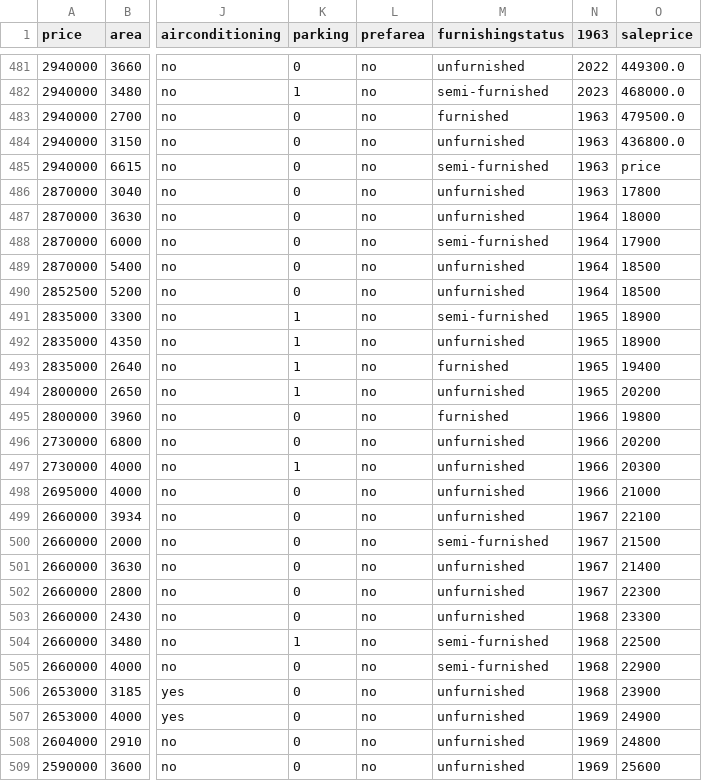
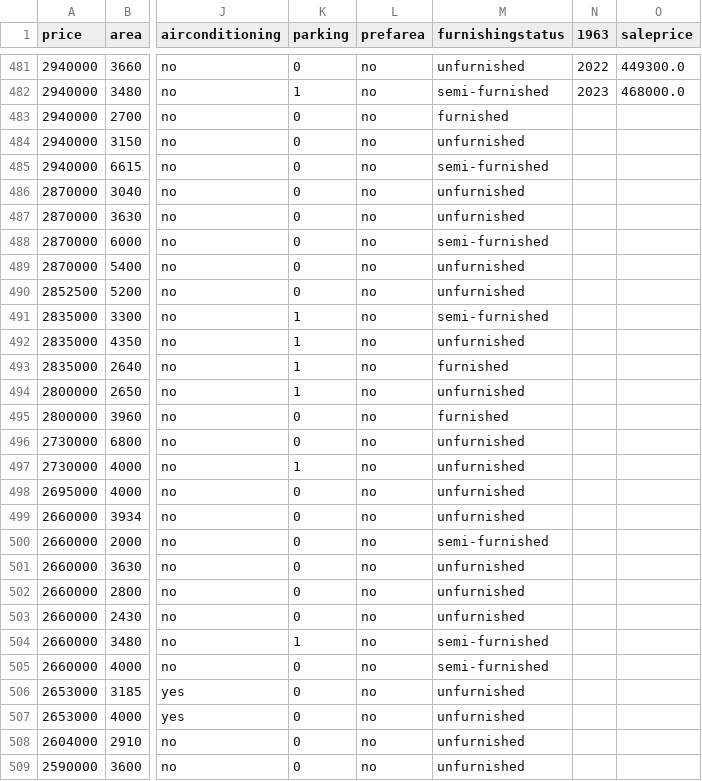
Before and after one commit to Edidas02/cs416, a CSV file: Housing.csv, drawn as a sheet; only a part is shown, gaps mark what is left out; the diff covers the shown part only; the diff names each change by its address in the sheet, - before the commit and + after, or states it on an @@ line.

```diff
--- a/Housing.csv
+++ b/Housing.csv
-N483:N486 (1963): 1963
+N483:N486 (1963): (empty)
-O483 (saleprice): 479500.0
+O483 (saleprice): (empty)
-O484 (saleprice): 436800.0
+O484 (saleprice): (empty)
-O485 (saleprice): price
+O485 (saleprice): (empty)
-O486 (saleprice): 17800
+O486 (saleprice): (empty)
-N487:N490 (1963): 1964
+N487:N490 (1963): (empty)
-O487 (saleprice): 18000
+O487 (saleprice): (empty)
-O488 (saleprice): 17900
+O488 (saleprice): (empty)
-O489:O490 (saleprice): 18500
+O489:O490 (saleprice): (empty)
-N491:N494 (1963): 1965
+N491:N494 (1963): (empty)
-O491:O492 (saleprice): 18900
+O491:O492 (saleprice): (empty)
-O493 (saleprice): 19400
+O493 (saleprice): (empty)
-O494 (saleprice): 20200
+O494 (saleprice): (empty)
-N495:N498 (1963): 1966
+N495:N498 (1963): (empty)
-O495 (saleprice): 19800
+O495 (saleprice): (empty)
-O496 (saleprice): 20200
+O496 (saleprice): (empty)
-O497 (saleprice): 20300
+O497 (saleprice): (empty)
-O498 (saleprice): 21000
+O498 (saleprice): (empty)
-N499:N502 (1963): 1967
+N499:N502 (1963): (empty)
-O499 (saleprice): 22100
+O499 (saleprice): (empty)
-O500 (saleprice): 21500
+O500 (saleprice): (empty)
-O501 (saleprice): 21400
+O501 (saleprice): (empty)
-O502 (saleprice): 22300
+O502 (saleprice): (empty)
-N503:N506 (1963): 1968
+N503:N506 (1963): (empty)
-O503 (saleprice): 23300
+O503 (saleprice): (empty)
-O504 (saleprice): 22500
+O504 (saleprice): (empty)
-O505 (saleprice): 22900
+O505 (saleprice): (empty)
-O506 (saleprice): 23900
+O506 (saleprice): (empty)
-N507:N509 (1963): 1969
+N507:N509 (1963): (empty)
-O507 (saleprice): 24900
+O507 (saleprice): (empty)
-O508 (saleprice): 24800
+O508 (saleprice): (empty)
-O509 (saleprice): 25600
+O509 (saleprice): (empty)
```
Also changed, not shown: 74 edited cells elsewhere in this file, 1 other file.
